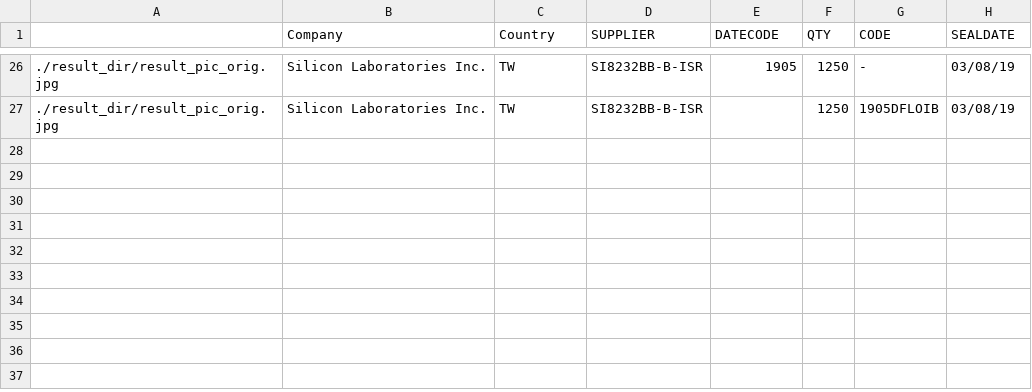
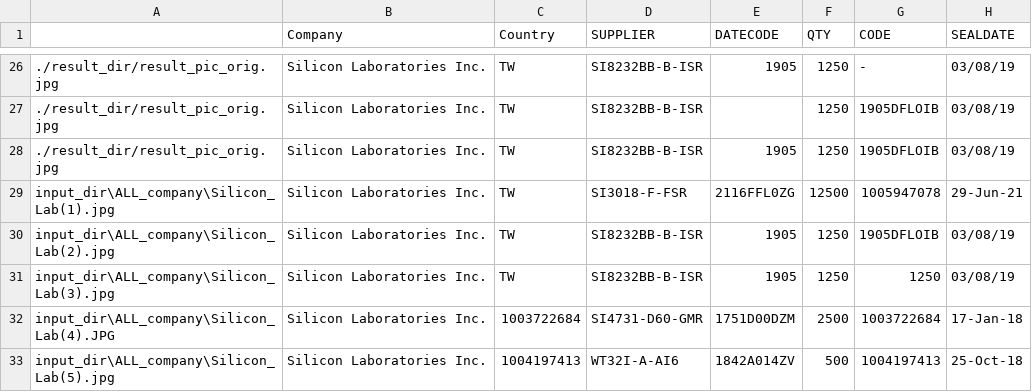
Before and after one commit to JC8927/Yolo_v4_Detection, a CSV file: result_dir/Company_OCR/Silicon_csv.csv, drawn as a sheet; only a part is shown, gaps mark what is left out; the diff names each change by its address in the sheet, - before the commit and + after, or states it on an @@ line.

```diff
--- a/result_dir/Company_OCR/Silicon_csv.csv
+++ b/result_dir/Company_OCR/Silicon_csv.csv
+row 28: ./result_dir/result_pic_orig.jpg | Silicon Laboratories Inc. | TW | SI8232BB-B-ISR | 1905 | 1250 | 1905DFLOIB | 03/08/19
+row 29: input_dir\ALL_company\Silicon_Lab(1).jpg | Silicon Laboratories Inc. | TW | SI3018-F-FSR | 2116FFL0ZG | 12500 | 1005947078 | 29-Jun-21
+row 30: input_dir\ALL_company\Silicon_Lab(2).jpg | Silicon Laboratories Inc. | TW | SI8232BB-B-ISR | 1905 | 1250 | 1905DFLOIB | 03/08/19
+row 31: input_dir\ALL_company\Silicon_Lab(3).jpg | Silicon Laboratories Inc. | TW | SI8232BB-B-ISR | 1905 | 1250 | 1250 | 03/08/19
+row 32: input_dir\ALL_company\Silicon_Lab(4).JPG | Silicon Laboratories Inc. | 1003722684 | SI4731-D60-GMR | 1751D00DZM | 2500 | 1003722684 | 17-Jan-18
+row 33: input_dir\ALL_company\Silicon_Lab(5).jpg | Silicon Laboratories Inc. | 1004197413 | WT32I-A-AI6 | 1842A014ZV | 500 | 1004197413 | 25-Oct-18
```
Also changed, not shown: result_dir/Company_OCR/AKOUSTIS_csv.csv, result_dir/Company_OCR/EDOM_csv.csv, 8 other files.
